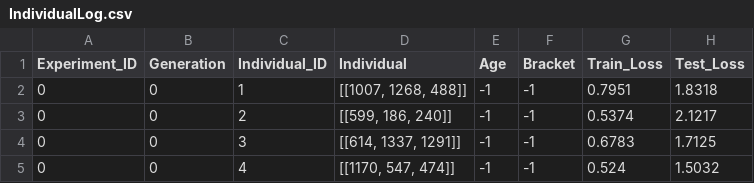
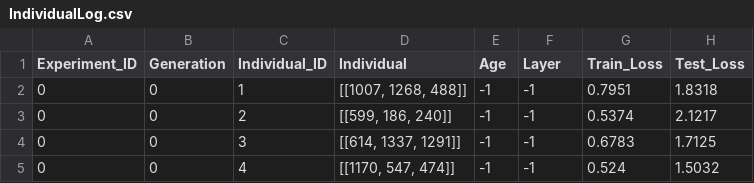
Before and after one commit to emilhar/signal_fusion_nas, a CSV file: SLEAP/Logs/OLogs/IndividualLog.csv, drawn as a sheet; only a part is shown; the diff names each change by its address in the sheet, - before the commit and + after, or states it on an @@ line.

```diff
--- a/SLEAP/Logs/OLogs/IndividualLog.csv
+++ b/SLEAP/Logs/OLogs/IndividualLog.csv
-F1: Bracket
+F1: Layer
```
Also changed, not shown: 4 other files.
